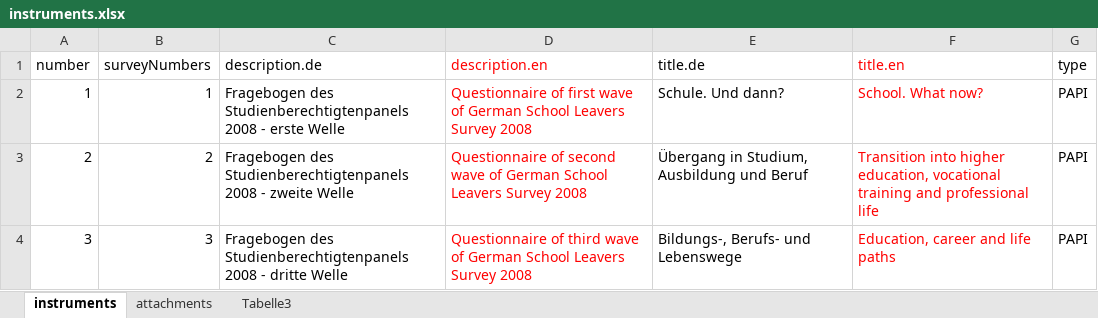
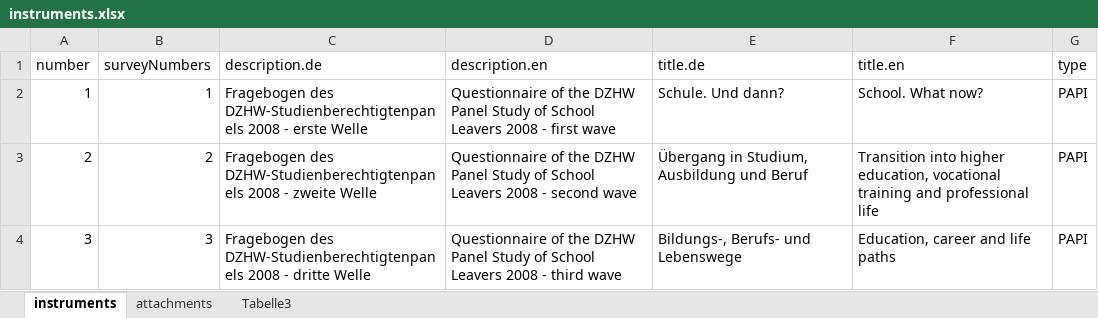
Before and after one commit to dzhw/gsl2008-metadata, an Excel workbook: data/instruments/instruments.xlsx, sheet instruments, drawn as a sheet; values as stored, in another font and other column widths than the file's, no borders; the diff names each change by its address in the sheet, - before the commit and + after, or states it on an @@ line.

```diff
--- a/data/instruments/instruments.xlsx (sheet instruments)
+++ b/data/instruments/instruments.xlsx (sheet instruments)
-D1:D4 text colour: #FF0000
+D1:D4 text colour: black
-F1:F4 text colour: #FF0000
+F1:F4 text colour: black
-C2 (description.de): Fragebogen des Studienberechtigtenpanels 2008 -…
+C2 (description.de): Fragebogen des DZHW-Studienberechtigtenpanels 2008 -…
-D2 (description.en): Questionnaire of first wave of German School Leavers Survey 2008
+D2 (description.en): Questionnaire of the DZHW Panel Study of School Leavers 2008 - first wave
-C3 (description.de): Fragebogen des Studienberechtigtenpanels 2008 -…
+C3 (description.de): Fragebogen des DZHW-Studienberechtigtenpanels 2008 -…
-D3 (description.en): Questionnaire of second wave of German School Leavers Survey 2008
+D3 (description.en): Questionnaire of the DZHW Panel Study of School Leavers 2008 - second wave
-C4 (description.de): Fragebogen des Studienberechtigtenpanels 2008 -…
+C4 (description.de): Fragebogen des DZHW-Studienberechtigtenpanels 2008 -…
-D4 (description.en): Questionnaire of third wave of German School Leavers Survey 2008
+D4 (description.en): Questionnaire of the DZHW Panel Study of School Leavers 2008 - third wave
```
Also changed, not shown: sheet attachments.
